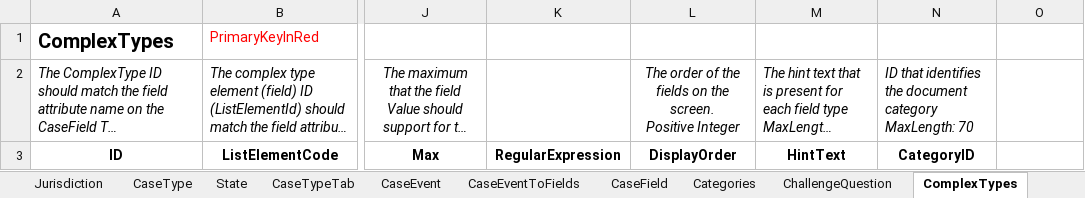
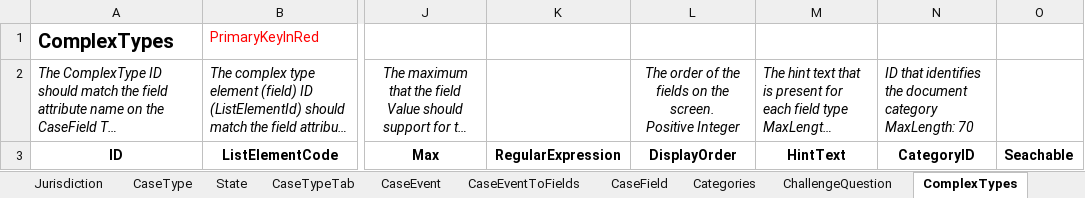
Before and after one commit to hmcts/et-ccd-definitions-scotland, an Excel workbook: data/ccd-template.xlsx, sheet ComplexTypes, drawn as a sheet; only a part is shown, gaps mark what is left out; long unchanged cells end in …; values as stored, in another font and other column widths than the file's, no borders; conditional formats not drawn; the diff names each change by its address in the sheet, - before the commit and + after, or states it on an @@ line.

Commit message:
Implement Searchable column in template
Signed-off-by: Harpreet Jhita <harpreet.jhita@justice.gov.uk>

```diff
--- a/data/ccd-template.xlsx (sheet ComplexTypes)
+++ b/data/ccd-template.xlsx (sheet ComplexTypes)
-O3: (empty)
+O3: Seachable
```
Also changed, not shown: sheet CaseField.
